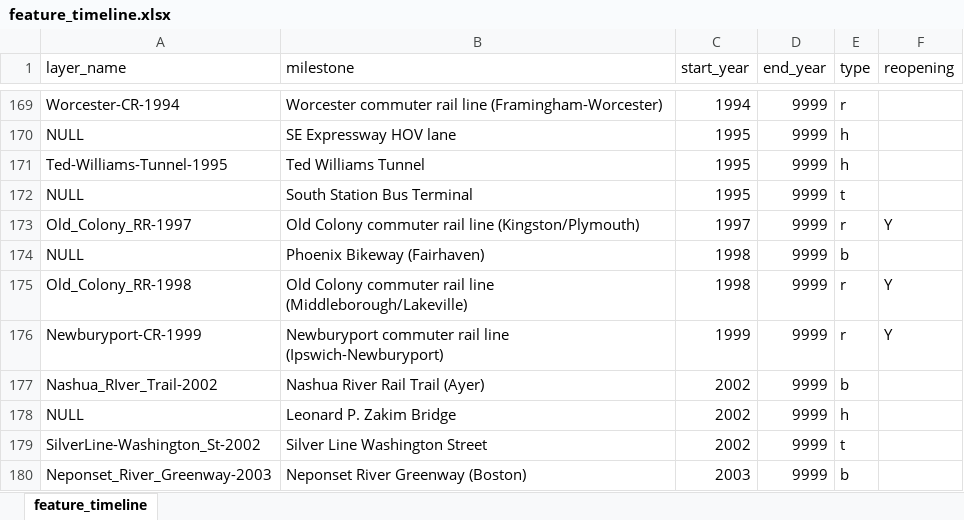
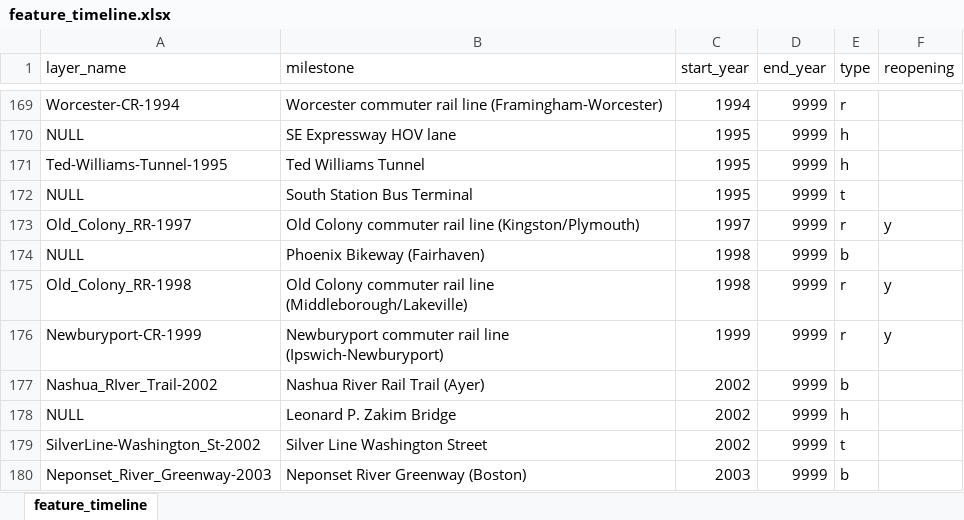
Before and after one commit to bkrepp-ctps/prototype-historical-map, an Excel workbook: xlsx/feature_timeline.xlsx, sheet feature_timeline, drawn as a sheet; only a part is shown, gaps mark what is left out; values as stored, in another font and other column widths than the file's, no borders; the diff names each change by its address in the sheet, - before the commit and + after, or states it on an @@ line.

Commit message:
Column indicating reopening populated using lower case.

```diff
--- a/xlsx/feature_timeline.xlsx (sheet feature_timeline)
+++ b/xlsx/feature_timeline.xlsx (sheet feature_timeline)
-F173 (reopening): Y
+F173 (reopening): y
-F175:F176 (reopening): Y
+F175:F176 (reopening): y
```
Also changed, not shown: 1 other file.
